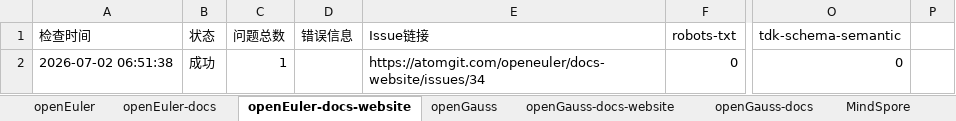
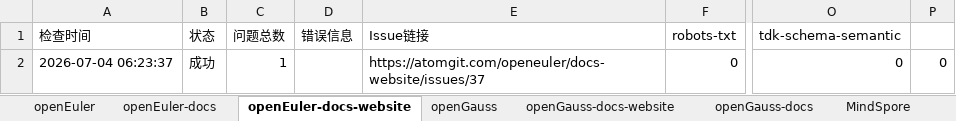
Before and after one commit to zjwmiao/daily-check, an Excel workbook: daily-check-history.xlsx, sheet openEuler-docs-website, drawn as a sheet; only a part is shown, gaps mark what is left out; values as stored, in another font and other column widths than the file's, no borders; the diff names each change by its address in the sheet, - before the commit and + after, or states it on an @@ line.

```diff
--- a/daily-check-history.xlsx (sheet openEuler-docs-website)
+++ b/daily-check-history.xlsx (sheet openEuler-docs-website)
-A2 (检查时间): 2026-07-02 06:51:38
+A2 (检查时间): 2026-07-04 06:23:37
-E2 (Issue链接): https://atomgit.com/openeuler/docs-website/issues/34
+E2 (Issue链接): https://atomgit.com/openeuler/docs-website/issues/37
-P2: (empty)
+P2: 0
```
Also changed, not shown: sheet openEuler, sheet openUBMC, sheet openGauss, sheet MindSpore, sheet openGauss-docs-website, sheet openEuler-docs, 2 more sheets.
